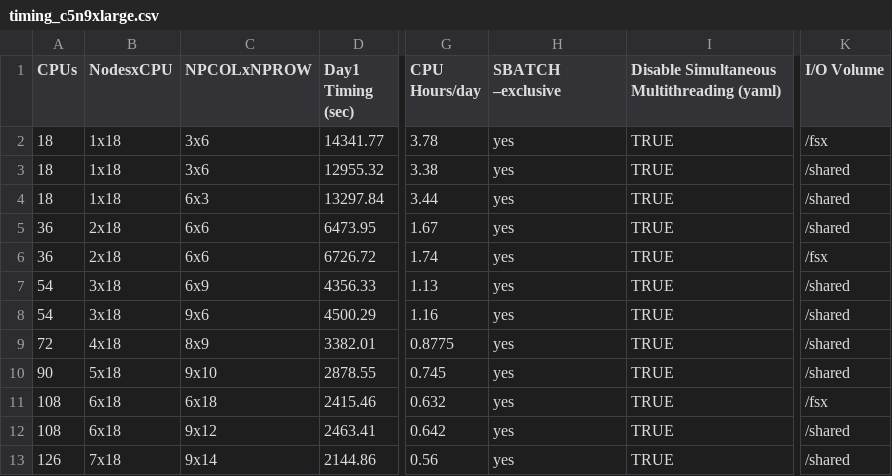
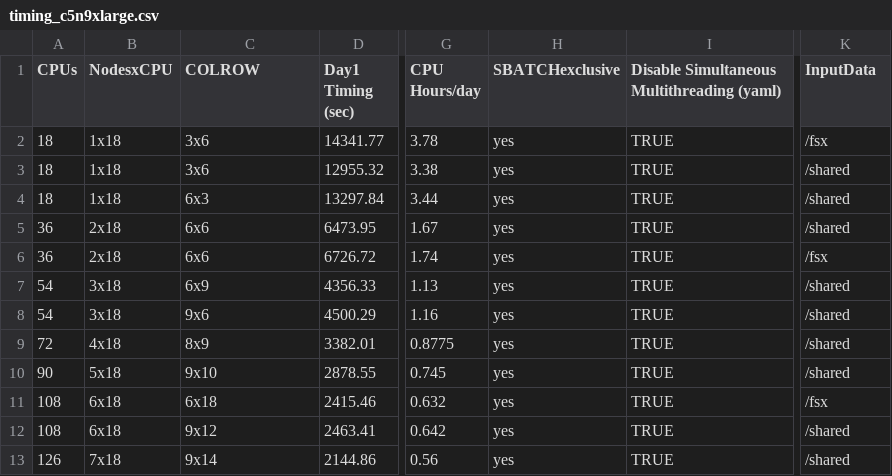
Before and after one commit to CMASCenter/pcluster-cmaq, a CSV file: docs/user_guide_pcluster/qa/timing_c5n9xlarge.csv, drawn as a sheet; only a part is shown, gaps mark what is left out; the diff names each change by its address in the sheet, - before the commit and + after, or states it on an @@ line.

```diff
--- a/docs/user_guide_pcluster/qa/timing_c5n9xlarge.csv
+++ b/docs/user_guide_pcluster/qa/timing_c5n9xlarge.csv
-C1: NPCOLxNPROW
+C1: COLROW
-H1: SBATCH –exclusive
+H1: SBATCHexclusive
-K1: I/O Volume
+K1: InputData
```
Also changed, not shown: docs/user_guide_pcluster/qa/timing_c5n18xlarge.csv, 10 other files.
